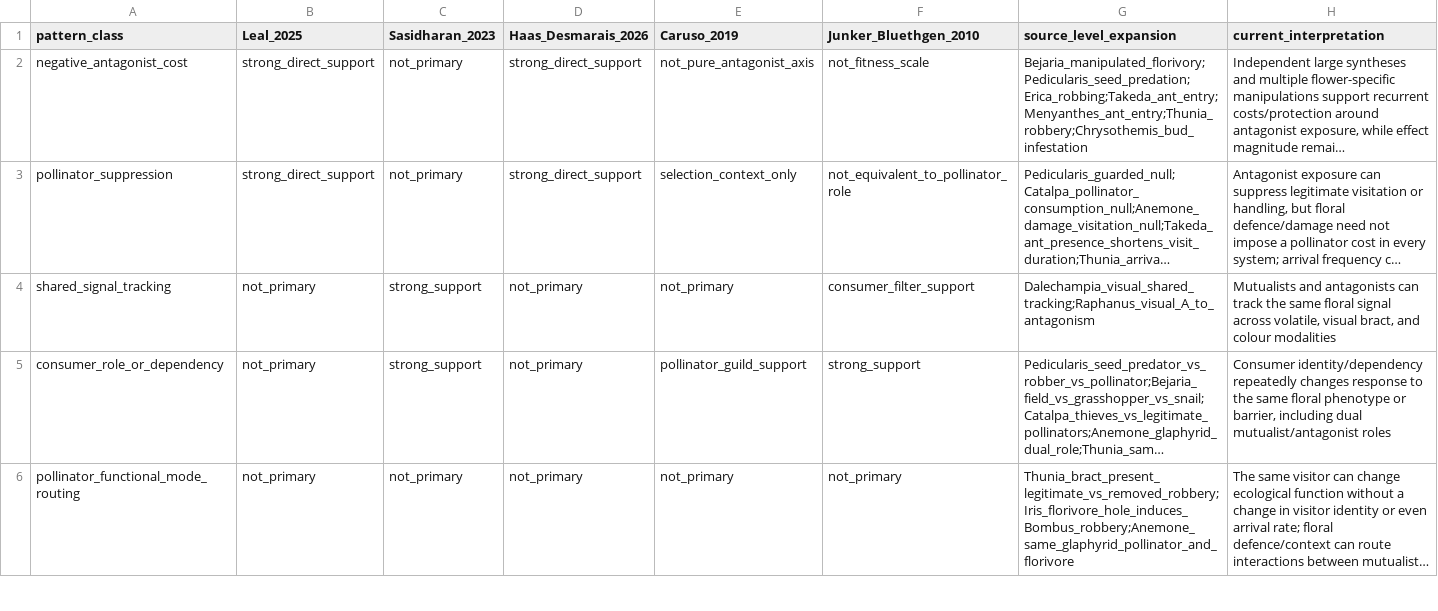
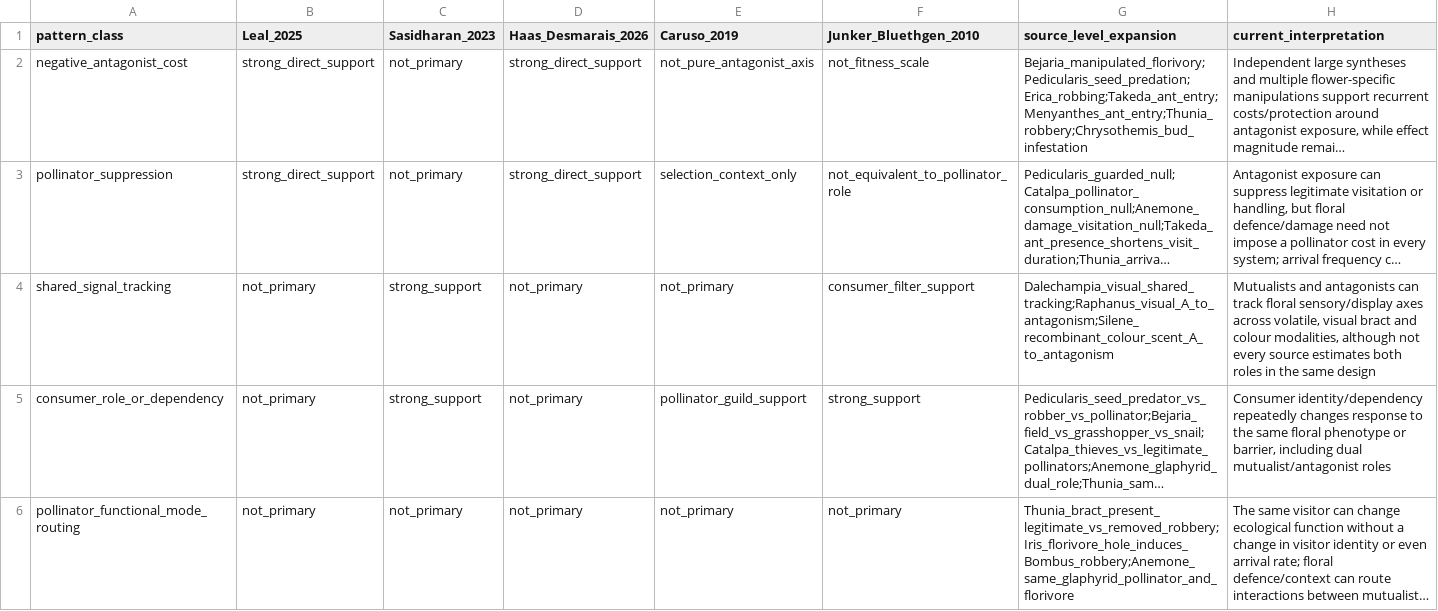
Before and after one commit to zuizui0223/bita, a CSV file: empirical/mechanism_pattern_synthesis/CROSS_MODULE_PATTERN_MATRIX_V2.csv, drawn as a sheet; only a part is shown; long unchanged cells end in …; the diff covers the shown part only; the diff names each change by its address in the sheet, - before the commit and + after, or states it on an @@ line.

Commit message:
Record lifecycle-stage role reversal in Pattern matrix

```diff
--- a/empirical/mechanism_pattern_synthesis/CROSS_MODULE_PATTERN_MATRIX_V2.csv
+++ b/empirical/mechanism_pattern_synthesis/CROSS_MODULE_PATTERN_MATRIX_V2.csv
-G4 (source_level_expansion): Dalechampia_visual_shared_tracking;Raphanus_visual_A_to_antagonism
+G4 (source_level_expansion): Dalechampia_visual_shared_tracking;Raphanus_visual_A_to_antagonism;Silene_recombinant_colour_scent_A_to_antagonism
-H4 (current_interpretation): …can track the same floral signal across volatile, visual bract, and colour modalities
+H4 (current_interpretation): …can track floral sensory/display axes across volatile, visual bract and colour modalities, although not every source estimates both roles in the same design
```
Also changed, not shown: 1 added row and 2 edited cells elsewhere in this file.
